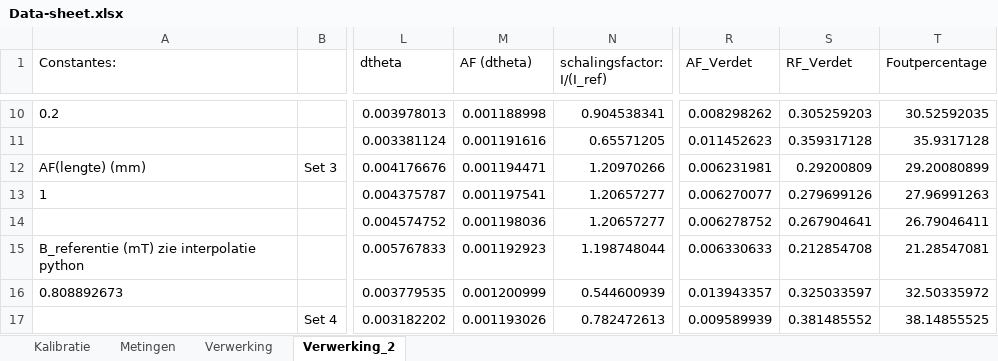
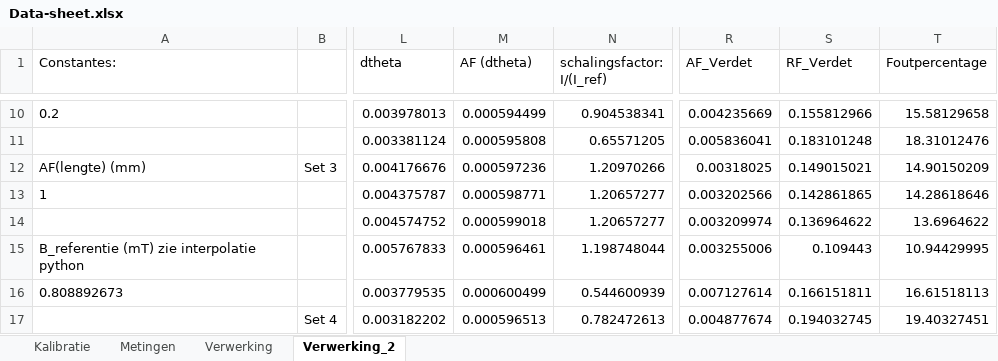
Before and after one commit to mielseys/Project-experimenteren2, an Excel workbook: Data/Data-sheet.xlsx, sheet Verwerking_2, drawn as a sheet; only a part is shown, gaps mark what is left out; values as stored, in another font and other column widths than the file's, no borders; the diff covers the shown part only; the diff names each change by its address in the sheet, - before the commit and + after, or states it on an @@ line.

```diff
--- a/Data/Data-sheet.xlsx (sheet Verwerking_2)
+++ b/Data/Data-sheet.xlsx (sheet Verwerking_2)
-M10 (AF (dtheta)): 0.001188998
+M10 (AF (dtheta)): 0.000594499
-R10 (AF_Verdet): 0.008298262
+R10 (AF_Verdet): 0.004235669
-S10 (RF_Verdet): 0.305259203
+S10 (RF_Verdet): 0.155812966
-T10 (Foutpercentage): 30.52592035
+T10 (Foutpercentage): 15.58129658
-M11 (AF (dtheta)): 0.001191616
+M11 (AF (dtheta)): 0.000595808
-R11 (AF_Verdet): 0.011452623
+R11 (AF_Verdet): 0.005836041
-S11 (RF_Verdet): 0.359317128
+S11 (RF_Verdet): 0.183101248
-T11 (Foutpercentage): 35.9317128
+T11 (Foutpercentage): 18.31012476
-M12 (AF (dtheta)): 0.001194471
+M12 (AF (dtheta)): 0.000597236
-R12 (AF_Verdet): 0.006231981
+R12 (AF_Verdet): 0.00318025
-S12 (RF_Verdet): 0.29200809
+S12 (RF_Verdet): 0.149015021
-T12 (Foutpercentage): 29.20080899
+T12 (Foutpercentage): 14.90150209
-M13 (AF (dtheta)): 0.001197541
+M13 (AF (dtheta)): 0.000598771
-R13 (AF_Verdet): 0.006270077
+R13 (AF_Verdet): 0.003202566
-S13 (RF_Verdet): 0.279699126
+S13 (RF_Verdet): 0.142861865
-T13 (Foutpercentage): 27.96991263
+T13 (Foutpercentage): 14.28618646
-M14 (AF (dtheta)): 0.001198036
+M14 (AF (dtheta)): 0.000599018
-R14 (AF_Verdet): 0.006278752
+R14 (AF_Verdet): 0.003209974
-S14 (RF_Verdet): 0.267904641
+S14 (RF_Verdet): 0.136964622
-T14 (Foutpercentage): 26.79046411
+T14 (Foutpercentage): 13.6964622
-M15 (AF (dtheta)): 0.001192923
+M15 (AF (dtheta)): 0.000596461
-R15 (AF_Verdet): 0.006330633
+R15 (AF_Verdet): 0.003255006
-S15 (RF_Verdet): 0.212854708
+S15 (RF_Verdet): 0.109443
-T15 (Foutpercentage): 21.28547081
+T15 (Foutpercentage): 10.94429995
-M16 (AF (dtheta)): 0.001200999
+M16 (AF (dtheta)): 0.000600499
-R16 (AF_Verdet): 0.013943357
+R16 (AF_Verdet): 0.007127614
-S16 (RF_Verdet): 0.325033597
+S16 (RF_Verdet): 0.166151811
-T16 (Foutpercentage): 32.50335972
+T16 (Foutpercentage): 16.61518113
-M17 (AF (dtheta)): 0.001193026
+M17 (AF (dtheta)): 0.000596513
-R17 (AF_Verdet): 0.009589939
+R17 (AF_Verdet): 0.004877674
-S17 (RF_Verdet): 0.381485552
+S17 (RF_Verdet): 0.194032745
-T17 (Foutpercentage): 38.14855525
+T17 (Foutpercentage): 19.40327451
```
Also changed, not shown: 68 edited cells elsewhere in this sheet, 4 other files.
